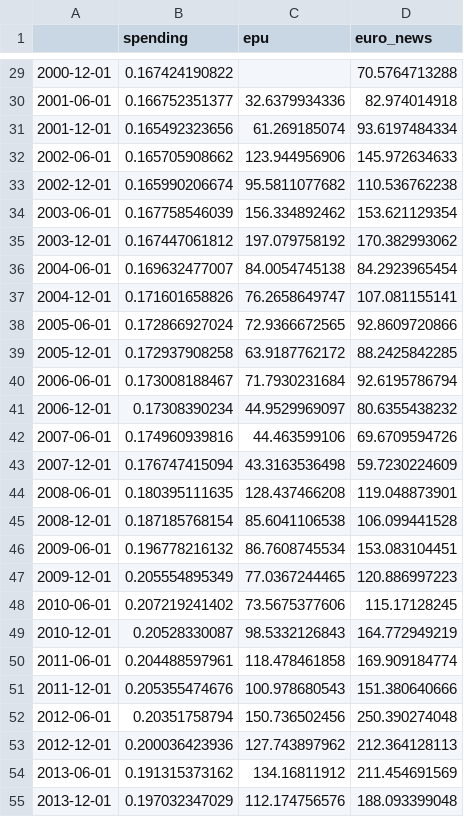
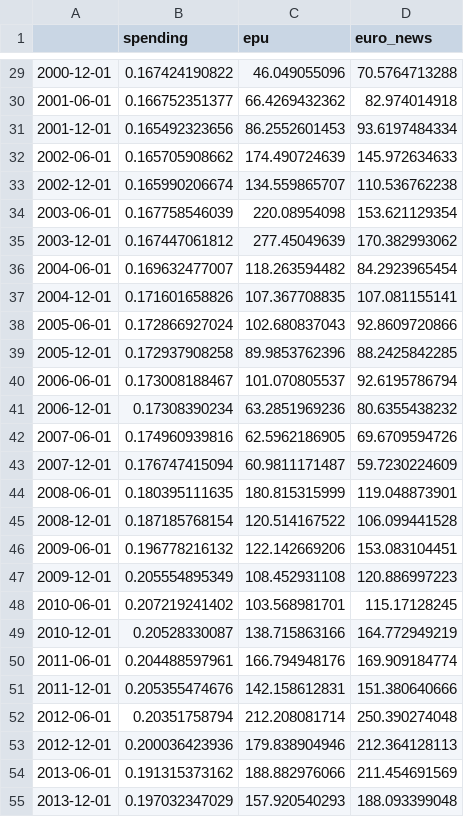
Before and after one commit to OriolAndres/news_risk, a CSV file: regressors.csv, drawn as a sheet; only a part is shown, gaps mark what is left out; the diff covers the shown part only.

```diff
--- a/regressors.csv
+++ b/regressors.csv
@@ -29,27 +29,27 @@
-2000-12-01,0.167424190822,,70.5764713288
-2001-06-01,0.166752351377,32.6379934336,82.974014918
-2001-12-01,0.165492323656,61.269185074,93.6197484334
-2002-06-01,0.165705908662,123.944956906,145.972634633
-2002-12-01,0.165990206674,95.5811077682,110.536762238
-2003-06-01,0.167758546039,156.334892462,153.621129354
-2003-12-01,0.167447061812,197.079758192,170.382993062
-2004-06-01,0.169632477007,84.0054745138,84.2923965454
-2004-12-01,0.171601658826,76.2658649747,107.081155141
-2005-06-01,0.172866927024,72.9366672565,92.8609720866
-2005-12-01,0.172937908258,63.9187762172,88.2425842285
-2006-06-01,0.173008188467,71.7930231684,92.6195786794
-2006-12-01,0.17308390234,44.9529969097,80.6355438232
-2007-06-01,0.174960939816,44.463599106,69.6709594726
-2007-12-01,0.176747415094,43.3163536498,59.7230224609
-2008-06-01,0.180395111635,128.437466208,119.048873901
-2008-12-01,0.187185768154,85.6041106538,106.099441528
-2009-06-01,0.196778216132,86.7608745534,153.083104451
-2009-12-01,0.205554895349,77.0367244465,120.886997223
-2010-06-01,0.207219241402,73.5675377606,115.17128245
-2010-12-01,0.20528330087,98.5332126843,164.772949219
-2011-06-01,0.204488597961,118.478461858,169.909184774
-2011-12-01,0.205355474676,100.978680543,151.380640666
-2012-06-01,0.20351758794,150.736502456,250.390274048
-2012-12-01,0.200036423936,127.743897962,212.364128113
-2013-06-01,0.191315373162,134.16811912,211.454691569
-2013-12-01,0.197032347029,112.174756576,188.093399048
+2000-12-01,0.167424190822,46.049055096,70.5764713288
+2001-06-01,0.166752351377,66.4269432362,82.974014918
+2001-12-01,0.165492323656,86.2552601453,93.6197484334
+2002-06-01,0.165705908662,174.490724639,145.972634633
+2002-12-01,0.165990206674,134.559865707,110.536762238
+2003-06-01,0.167758546039,220.08954098,153.621129354
+2003-12-01,0.167447061812,277.45049639,170.382993062
+2004-06-01,0.169632477007,118.263594482,84.2923965454
+2004-12-01,0.171601658826,107.367708835,107.081155141
+2005-06-01,0.172866927024,102.680837043,92.8609720866
+2005-12-01,0.172937908258,89.9853762396,88.2425842285
+2006-06-01,0.173008188467,101.070805537,92.6195786794
+2006-12-01,0.17308390234,63.2851969236,80.6355438232
+2007-06-01,0.174960939816,62.5962186905,69.6709594726
+2007-12-01,0.176747415094,60.9811171487,59.7230224609
+2008-06-01,0.180395111635,180.815315999,119.048873901
+2008-12-01,0.187185768154,120.514167522,106.099441528
+2009-06-01,0.196778216132,122.142669206,153.083104451
+2009-12-01,0.205554895349,108.452931108,120.886997223
+2010-06-01,0.207219241402,103.568981701,115.17128245
+2010-12-01,0.20528330087,138.715863166,164.772949219
+2011-06-01,0.204488597961,166.794948176,169.909184774
+2011-12-01,0.205355474676,142.158612831,151.380640666
+2012-06-01,0.20351758794,212.208081714,250.390274048
+2012-12-01,0.200036423936,179.838904946,212.364128113
+2013-06-01,0.191315373162,188.882976066,211.454691569
+2013-12-01,0.197032347029,157.920540293,188.093399048
```
Also changed, not shown: 32 edited cells elsewhere in this file, 11 other files.
